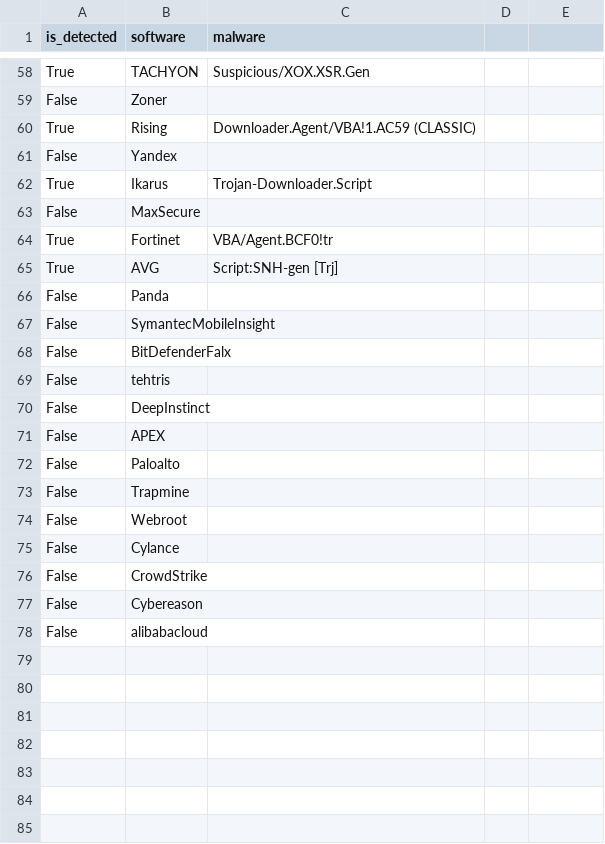
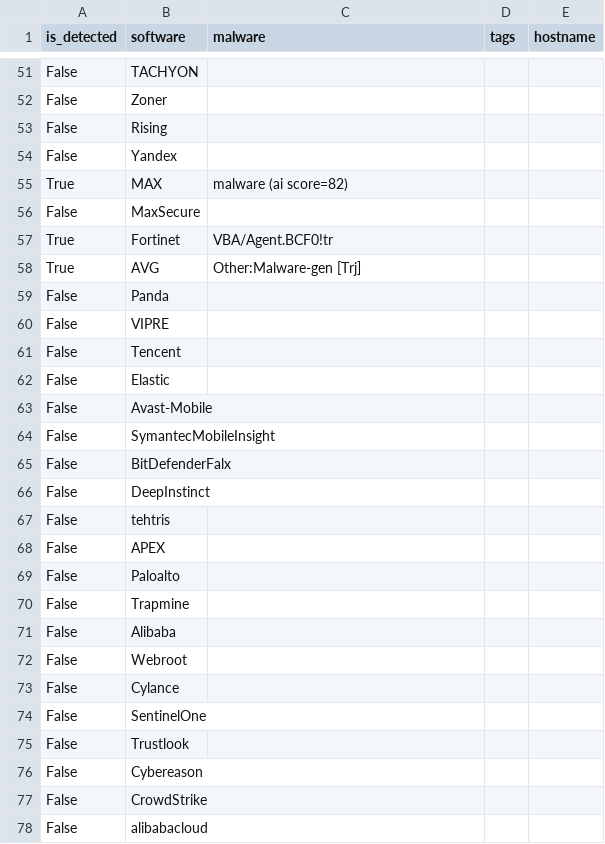
Before and after one commit to Djoongaar/hse, a CSV file: report.csv, drawn as a sheet; only a part is shown, gaps mark what is left out; removed rows and columns are numbered as before the commit, all else as after; the diff covers the shown part only; the diff names each change by its address in the sheet, - before the commit and + after, or states it on an @@ line.

```diff
--- a/report.csv
+++ b/report.csv
-D1: (empty)
+D1: tags
-E1: (empty)
+E1: hostname
-A51 (is_detected): True
+A51 (is_detected): False
-C51 (malware): Suspicious/XOX.XSR.Gen
+C51 (malware): (empty)
-A53 (is_detected): True
+A53 (is_detected): False
-C53 (malware): Downloader.Agent/VBA!1.AC59 (CLASSIC)
+C53 (malware): (empty)
-row 62: True | Ikarus | Trojan-Downloader.Script
+row 55: True | MAX | malware (ai score=82)
-C58 (malware): Script:SNH-gen [Trj]
+C58 (malware): Other:Malware-gen [Trj]
+row 60: False | VIPRE
+row 61: False | Tencent
+row 62: False | Elastic
@@ row 39 moved to row 63: False @@
@@ row 70 moved to row 66: False @@
+row 71: False | Alibaba
+row 74: False | SentinelOne
+row 75: False | Trustlook
@@ row 77 moved to row 76: False @@
```
Also changed, not shown: 8 added rows, 9 removed rows, 4 moved rows and 33 edited cells elsewhere in this file, 5 other files.
